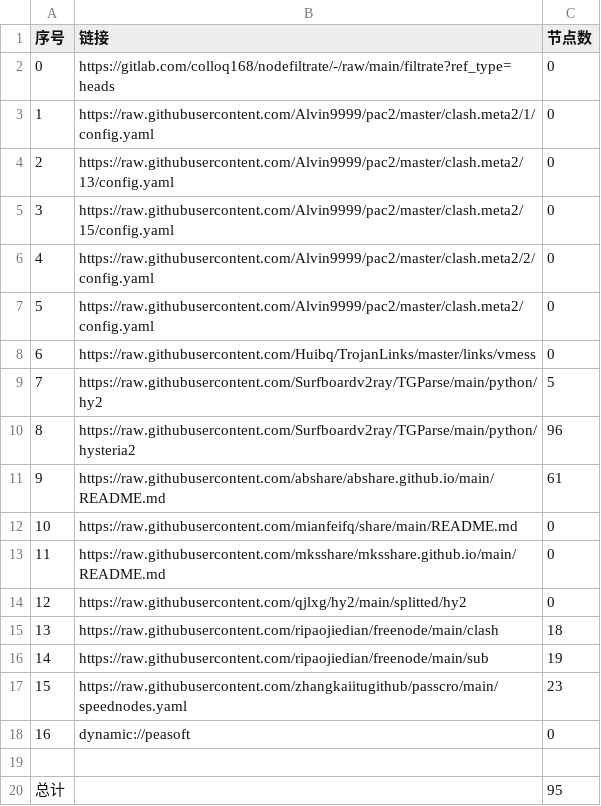
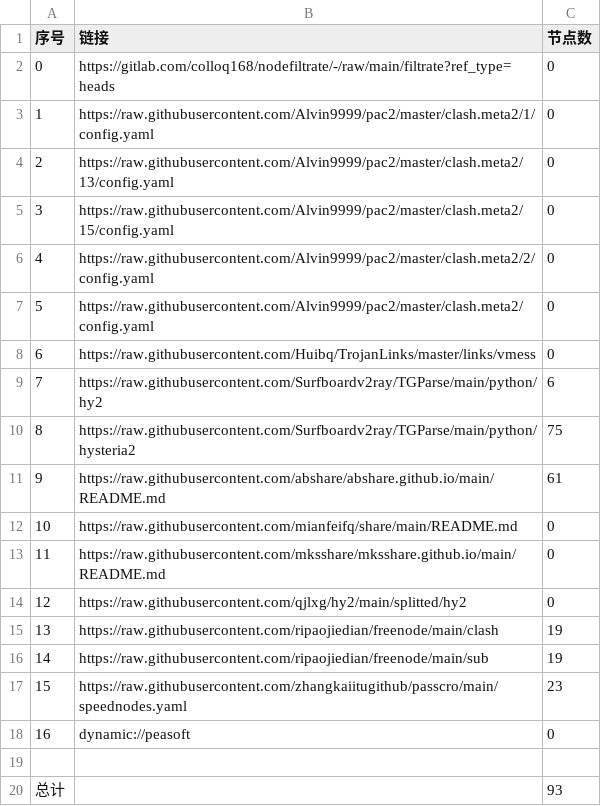
Before and after one commit to chengzhiming/NoMoreWalls, a CSV file: list_result.csv, drawn as a sheet.

```diff
--- a/list_result.csv
+++ b/list_result.csv
@@ -8,4 +8,4 @@
 6,https://raw.githubusercontent.com/Huibq/TrojanLinks/master/links/vmess,0
-7,https://raw.githubusercontent.com/Surfboardv2ray/TGParse/main/python/hy2,5
-8,https://raw.githubusercontent.com/Surfboardv2ray/TGParse/main/python/hysteria2,96
+7,https://raw.githubusercontent.com/Surfboardv2ray/TGParse/main/python/hy2,6
+8,https://raw.githubusercontent.com/Surfboardv2ray/TGParse/main/python/hysteria2,75
 9,https://raw.githubusercontent.com/abshare/abshare.github.io/main/README.md,61
@@ -14,3 +14,3 @@
 12,https://raw.githubusercontent.com/qjlxg/hy2/main/splitted/hy2,0
-13,https://raw.githubusercontent.com/ripaojiedian/freenode/main/clash,18
+13,https://raw.githubusercontent.com/ripaojiedian/freenode/main/clash,19
 14,https://raw.githubusercontent.com/ripaojiedian/freenode/main/sub,19
@@ -19,2 +19,2 @@
 
-总计,,95
+总计,,93
```
Also changed, not shown: 8 other files.
